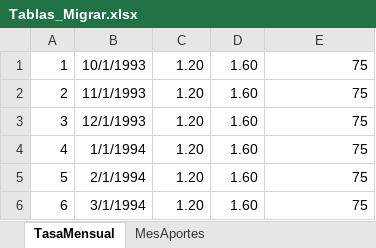
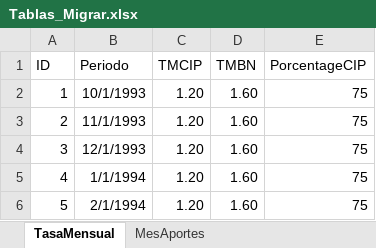
Before and after one commit to rsherrera/project-caja, an Excel workbook: Analisis/Tablas_Migrar.xlsx, sheet TasaMensual, drawn as a sheet; only a part is shown; the shorter side is filled out with more unchanged rows; values as stored, in another font and other column widths than the file's, no borders; the diff names each change by its address in the sheet, - before the commit and + after, or states it on an @@ line.

```diff
--- a/Analisis/Tablas_Migrar.xlsx (sheet TasaMensual)
+++ b/Analisis/Tablas_Migrar.xlsx (sheet TasaMensual)
+row 1: ID | Periodo | TMCIP | TMBN | PorcentageCIP
```
Also changed, not shown: sheet MesAportes.
